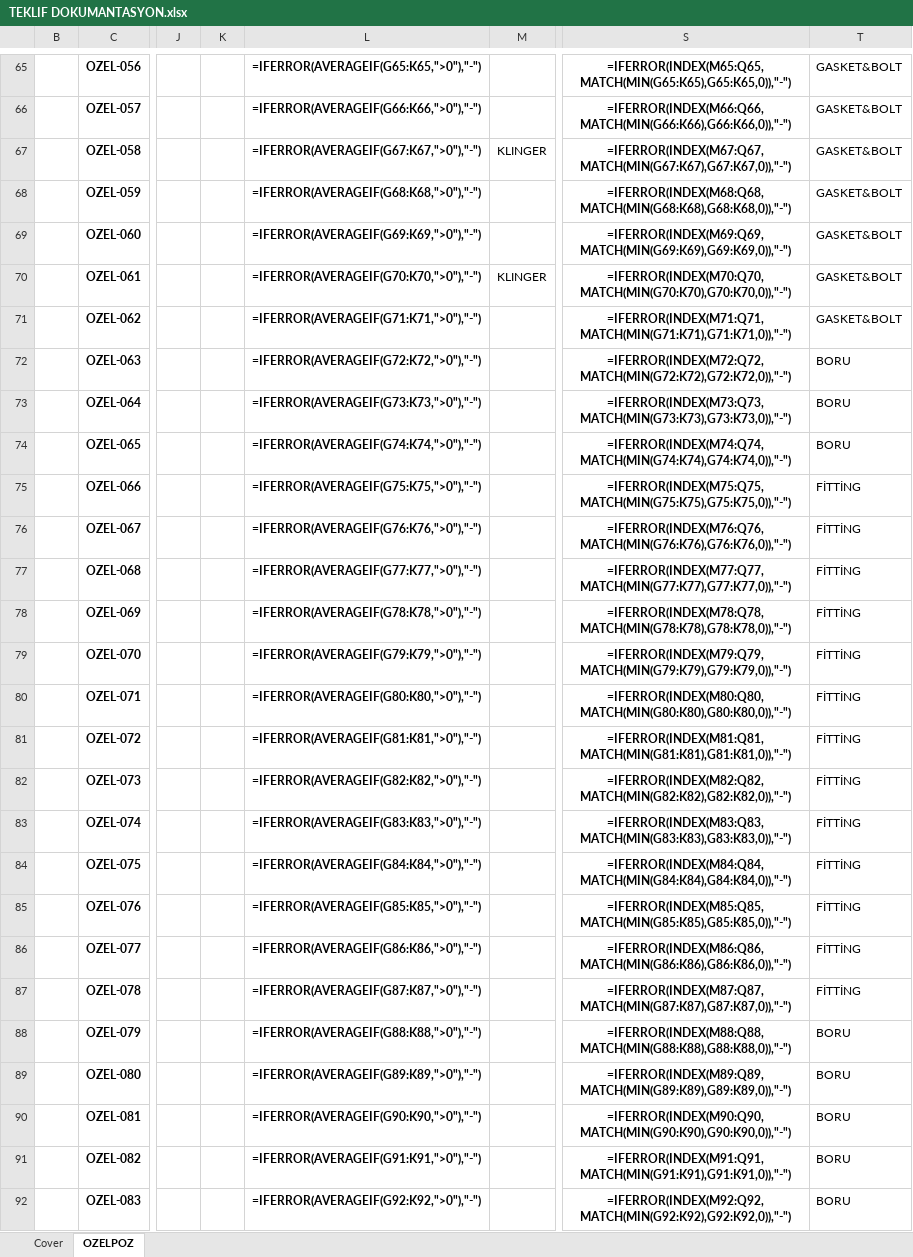
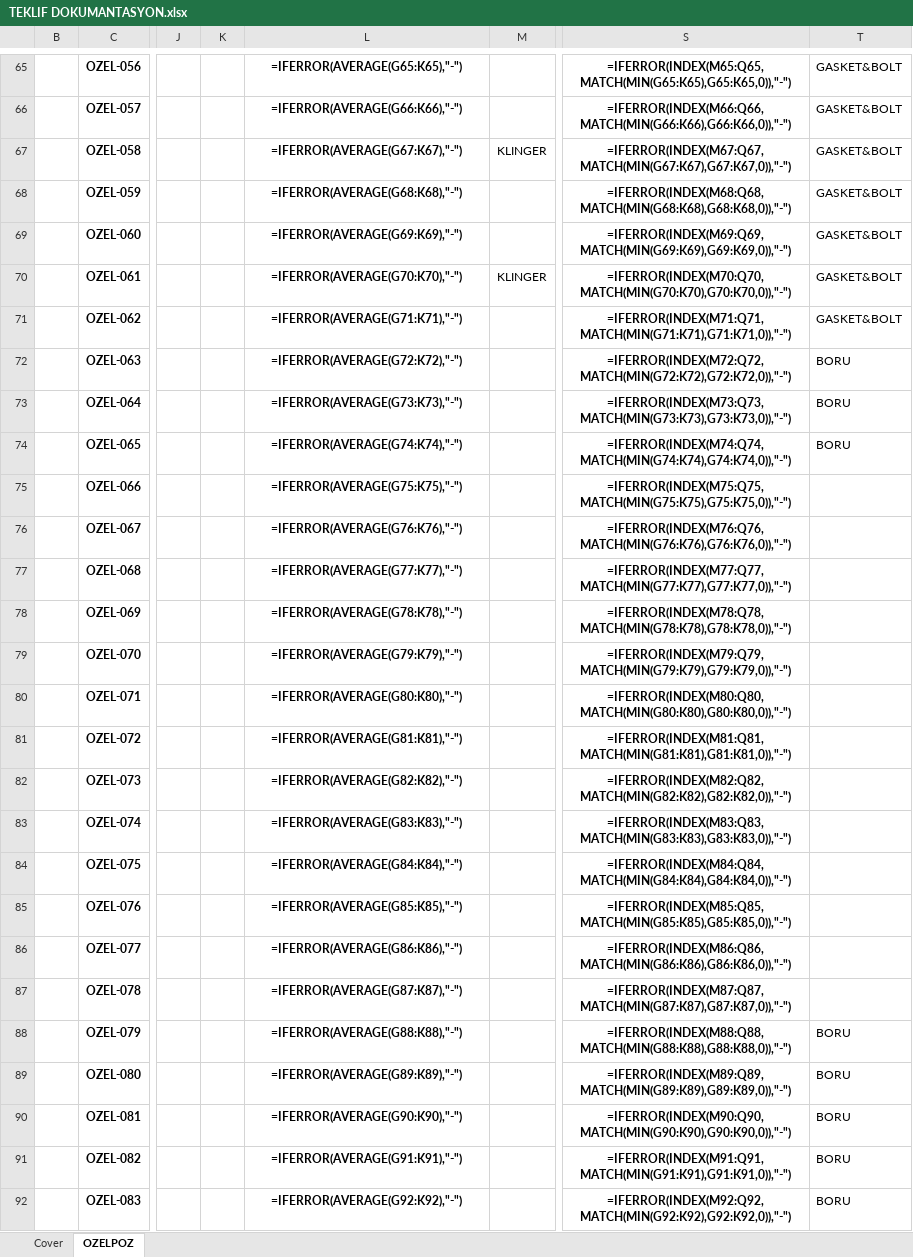
Before and after one commit to mtkahmetchatplus-stack/key_cloud, an Excel workbook: TEKLIF DOKUMANTASYON.xlsx, sheet OZELPOZ, drawn as a sheet; only a part is shown, gaps mark what is left out; values as stored, in another font and other column widths than the file's, no borders; formulas without a stored value are shown as written; conditional formats not drawn; the diff covers the shown part only; the diff names each change by its address in the sheet, - before the commit and + after, or states it on an @@ line.

```diff
--- a/TEKLIF DOKUMANTASYON.xlsx (sheet OZELPOZ)
+++ b/TEKLIF DOKUMANTASYON.xlsx (sheet OZELPOZ)
-L65: =IFERROR(AVERAGEIF(G65:K65,">0"),"-")
+L65: =IFERROR(AVERAGE(G65:K65),"-")
-L66: =IFERROR(AVERAGEIF(G66:K66,">0"),"-")
+L66: =IFERROR(AVERAGE(G66:K66),"-")
-L67: =IFERROR(AVERAGEIF(G67:K67,">0"),"-")
+L67: =IFERROR(AVERAGE(G67:K67),"-")
-L68: =IFERROR(AVERAGEIF(G68:K68,">0"),"-")
+L68: =IFERROR(AVERAGE(G68:K68),"-")
-L69: =IFERROR(AVERAGEIF(G69:K69,">0"),"-")
+L69: =IFERROR(AVERAGE(G69:K69),"-")
-L70: =IFERROR(AVERAGEIF(G70:K70,">0"),"-")
+L70: =IFERROR(AVERAGE(G70:K70),"-")
-L71: =IFERROR(AVERAGEIF(G71:K71,">0"),"-")
+L71: =IFERROR(AVERAGE(G71:K71),"-")
-L72: =IFERROR(AVERAGEIF(G72:K72,">0"),"-")
+L72: =IFERROR(AVERAGE(G72:K72),"-")
-L73: =IFERROR(AVERAGEIF(G73:K73,">0"),"-")
+L73: =IFERROR(AVERAGE(G73:K73),"-")
-L74: =IFERROR(AVERAGEIF(G74:K74,">0"),"-")
+L74: =IFERROR(AVERAGE(G74:K74),"-")
-L75: =IFERROR(AVERAGEIF(G75:K75,">0"),"-")
+L75: =IFERROR(AVERAGE(G75:K75),"-")
-T75:T87: FİTTİNG
+T75:T87: (empty)
-L76: =IFERROR(AVERAGEIF(G76:K76,">0"),"-")
+L76: =IFERROR(AVERAGE(G76:K76),"-")
-L77: =IFERROR(AVERAGEIF(G77:K77,">0"),"-")
+L77: =IFERROR(AVERAGE(G77:K77),"-")
-L78: =IFERROR(AVERAGEIF(G78:K78,">0"),"-")
+L78: =IFERROR(AVERAGE(G78:K78),"-")
-L79: =IFERROR(AVERAGEIF(G79:K79,">0"),"-")
+L79: =IFERROR(AVERAGE(G79:K79),"-")
-L80: =IFERROR(AVERAGEIF(G80:K80,">0"),"-")
+L80: =IFERROR(AVERAGE(G80:K80),"-")
-L81: =IFERROR(AVERAGEIF(G81:K81,">0"),"-")
+L81: =IFERROR(AVERAGE(G81:K81),"-")
-L82: =IFERROR(AVERAGEIF(G82:K82,">0"),"-")
+L82: =IFERROR(AVERAGE(G82:K82),"-")
-L83: =IFERROR(AVERAGEIF(G83:K83,">0"),"-")
+L83: =IFERROR(AVERAGE(G83:K83),"-")
-L84: =IFERROR(AVERAGEIF(G84:K84,">0"),"-")
+L84: =IFERROR(AVERAGE(G84:K84),"-")
-L85: =IFERROR(AVERAGEIF(G85:K85,">0"),"-")
+L85: =IFERROR(AVERAGE(G85:K85),"-")
-L86: =IFERROR(AVERAGEIF(G86:K86,">0"),"-")
+L86: =IFERROR(AVERAGE(G86:K86),"-")
-L87: =IFERROR(AVERAGEIF(G87:K87,">0"),"-")
+L87: =IFERROR(AVERAGE(G87:K87),"-")
-L88: =IFERROR(AVERAGEIF(G88:K88,">0"),"-")
+L88: =IFERROR(AVERAGE(G88:K88),"-")
-L89: =IFERROR(AVERAGEIF(G89:K89,">0"),"-")
+L89: =IFERROR(AVERAGE(G89:K89),"-")
-L90: =IFERROR(AVERAGEIF(G90:K90,">0"),"-")
+L90: =IFERROR(AVERAGE(G90:K90),"-")
-L91: =IFERROR(AVERAGEIF(G91:K91,">0"),"-")
+L91: =IFERROR(AVERAGE(G91:K91),"-")
-L92: =IFERROR(AVERAGEIF(G92:K92,">0"),"-")
+L92: =IFERROR(AVERAGE(G92:K92),"-")
```
Also changed, not shown: 426 edited cells elsewhere in this sheet.
